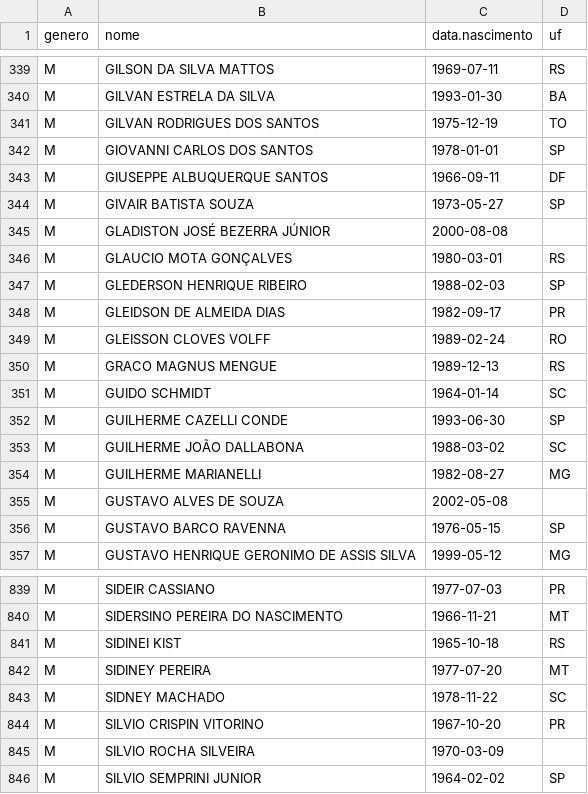
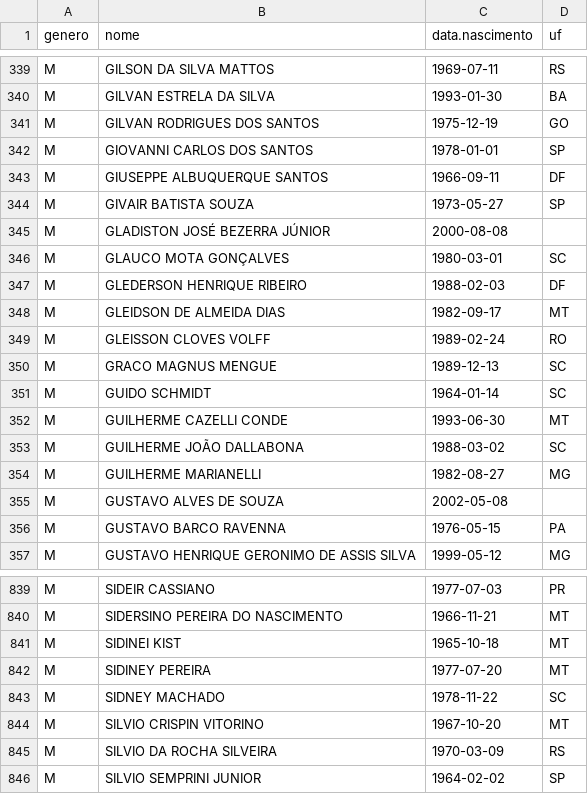
Before and after one commit to rlaboiss/invasao-brasilia-2023, a CSV file: presos.csv, drawn as a sheet; only a part is shown, gaps mark what is left out; the diff covers the shown part only.

```diff
--- a/presos.csv
+++ b/presos.csv
@@ -340,3 +340,3 @@ M,GILSON DA SILVA MATTOS,1969-07-11,RS
 M,GILVAN ESTRELA DA SILVA,1993-01-30,BA
-M,GILVAN RODRIGUES DOS SANTOS,1975-12-19,TO
+M,GILVAN RODRIGUES DOS SANTOS,1975-12-19,GO
 M,GIOVANNI CARLOS DOS SANTOS,1978-01-01,SP
@@ -345,9 +345,9 @@ M,GIVAIR BATISTA SOUZA,1973-05-27,SP
 M,GLADISTON JOSÉ BEZERRA JÚNIOR,2000-08-08,
-M,GLAUCIO MOTA GONÇALVES,1980-03-01,RS
-M,GLEDERSON HENRIQUE RIBEIRO,1988-02-03,SP
-M,GLEIDSON DE ALMEIDA DIAS,1982-09-17,PR
+M,GLAUCO MOTA GONÇALVES,1980-03-01,SC
+M,GLEDERSON HENRIQUE RIBEIRO,1988-02-03,DF
+M,GLEIDSON DE ALMEIDA DIAS,1982-09-17,MT
 M,GLEISSON CLOVES VOLFF,1989-02-24,RO
-M,GRACO MAGNUS MENGUE,1989-12-13,RS
+M,GRACO MAGNUS MENGUE,1989-12-13,SC
 M,GUIDO SCHMIDT,1964-01-14,SC
-M,GUILHERME CAZELLI CONDE,1993-06-30,SP
+M,GUILHERME CAZELLI CONDE,1993-06-30,MT
 M,GUILHERME JOÃO DALLABONA,1988-03-02,SC
@@ -355,3 +355,3 @@ M,GUILHERME MARIANELLI,1982-08-27,MG
 M,GUSTAVO ALVES DE SOUZA,2002-05-08,
-M,GUSTAVO BARCO RAVENNA,1976-05-15,SP
+M,GUSTAVO BARCO RAVENNA,1976-05-15,PA
 M,GUSTAVO HENRIQUE GERONIMO DE ASSIS SILVA,1999-05-12,MG
@@ -840,7 +840,7 @@ M,SIDEIR CASSIANO,1977-07-03,PR
 M,SIDERSINO PEREIRA DO NASCIMENTO,1966-11-21,MT
-M,SIDINEI KIST,1965-10-18,RS
+M,SIDINEI KIST,1965-10-18,MT
 M,SIDINEY PEREIRA,1977-07-20,MT
 M,SIDNEY MACHADO,1978-11-22,SC
-M,SILVIO CRISPIN VITORINO,1967-10-20,PR
-M,SILVIO ROCHA SILVEIRA,1970-03-09,
+M,SILVIO CRISPIN VITORINO,1967-10-20,MT
+M,SILVIO DA ROCHA SILVEIRA,1970-03-09,RS
 M,SILVIO SEMPRINI JUNIOR,1964-02-02,SP
```
Also changed, not shown: 2 added rows, 2 removed rows and 146 edited cells elsewhere in this file, 3 other files.
